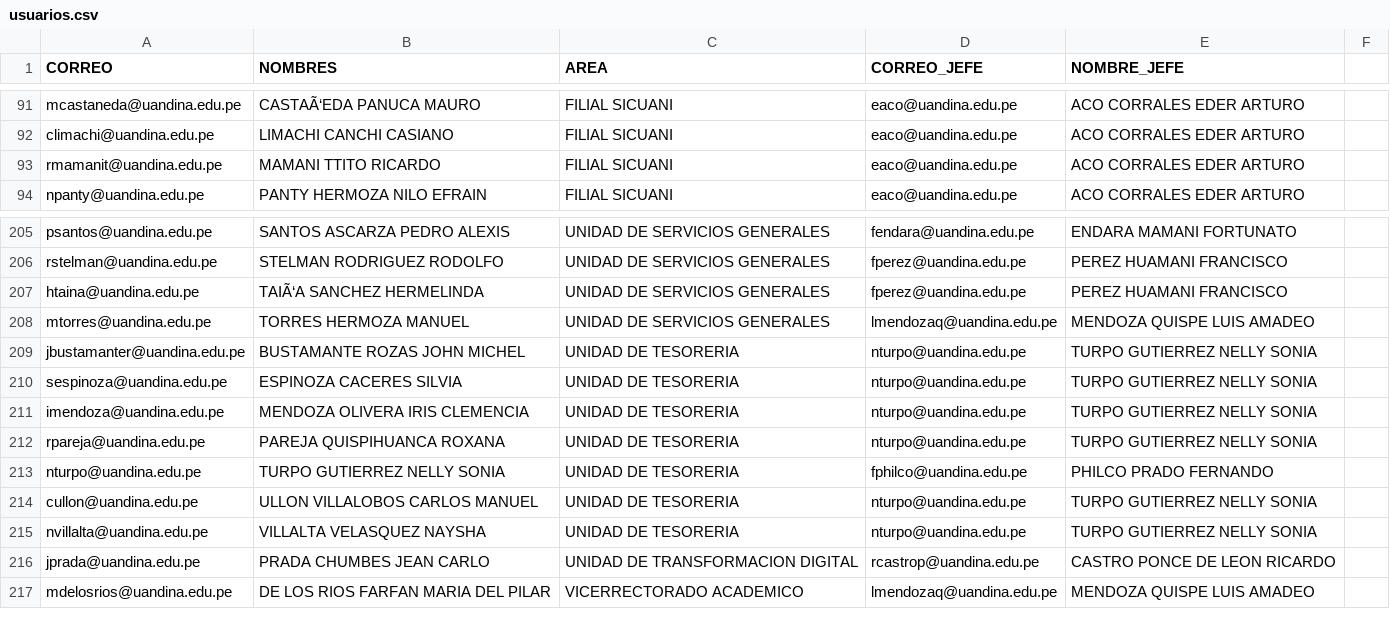
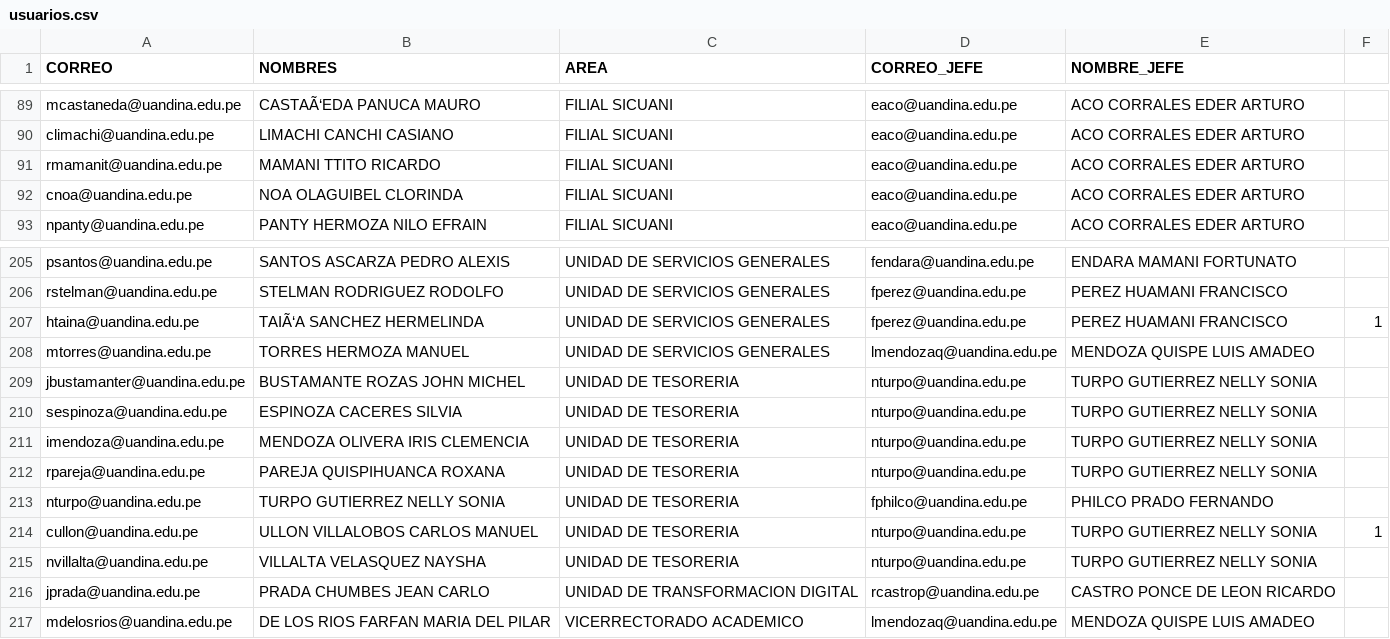
Before and after one commit to alessowashere/vacation_system_full, a CSV file: usuarios.csv, drawn as a sheet; only a part is shown, gaps mark what is left out; the diff covers the shown part only.

```diff
--- a/usuarios.csv
+++ b/usuarios.csv
@@ -93,0 +92 @@ rmamanit@uandina.edu.pe;MAMANI TTITO RICARDO;FILIAL SICUANI;eaco@uandina.edu.pe;
+cnoa@uandina.edu.pe;NOA OLAGUIBEL CLORINDA;FILIAL SICUANI;eaco@uandina.edu.pe;ACO CORRALES EDER ARTURO;
@@ -207 +207 @@ rstelman@uandina.edu.pe;STELMAN RODRIGUEZ RODOLFO;UNIDAD DE SERVICIOS GENERALES;
-htaina@uandina.edu.pe;TAIÃ‘A SANCHEZ HERMELINDA;UNIDAD DE SERVICIOS GENERALES;fperez@uandina.edu.pe;PEREZ HUAMANI FRANCISCO
+htaina@uandina.edu.pe;TAIÃ‘A SANCHEZ HERMELINDA;UNIDAD DE SERVICIOS GENERALES;fperez@uandina.edu.pe;PEREZ HUAMANI FRANCISCO;1
@@ -214 +214 @@ nturpo@uandina.edu.pe;TURPO GUTIERREZ NELLY SONIA;UNIDAD DE TESORERIA;fphilco@ua
-cullon@uandina.edu.pe;ULLON VILLALOBOS CARLOS MANUEL;UNIDAD DE TESORERIA;nturpo@uandina.edu.pe;TURPO GUTIERREZ NELLY SONIA
+cullon@uandina.edu.pe;ULLON VILLALOBOS CARLOS MANUEL;UNIDAD DE TESORERIA;nturpo@uandina.edu.pe;TURPO GUTIERREZ NELLY SONIA;1
```
Also changed, not shown: 1 added row, 1 removed row, 6 moved rows and 4 edited cells elsewhere in this file, 10 other files.
